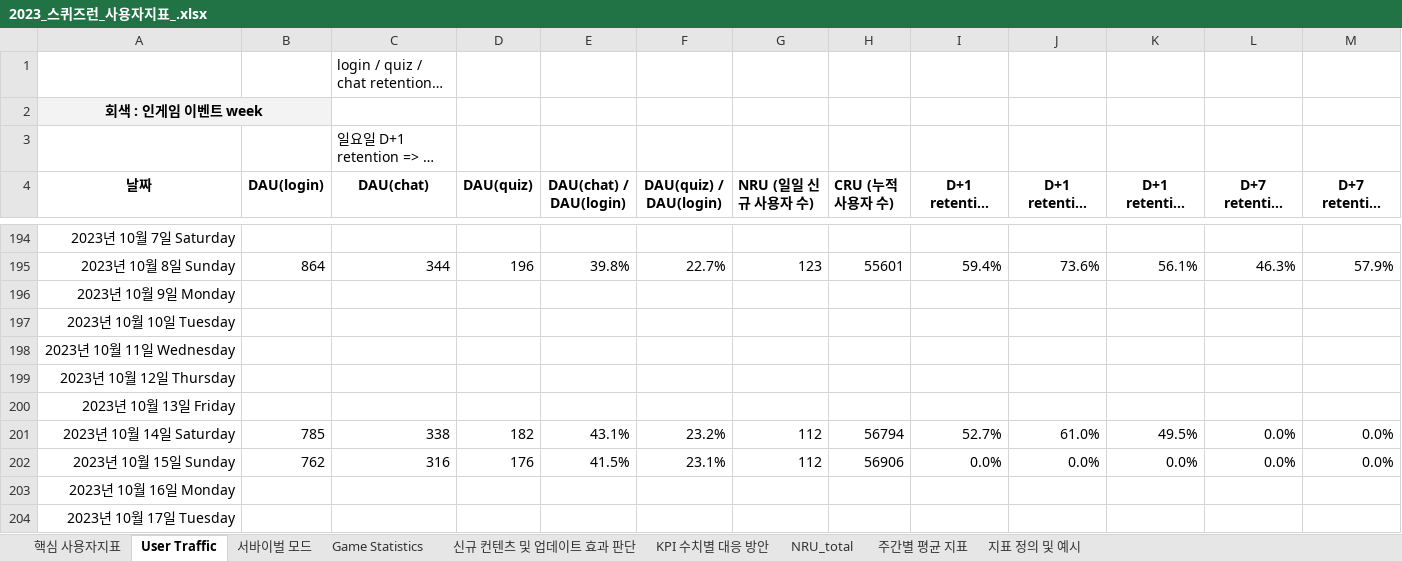
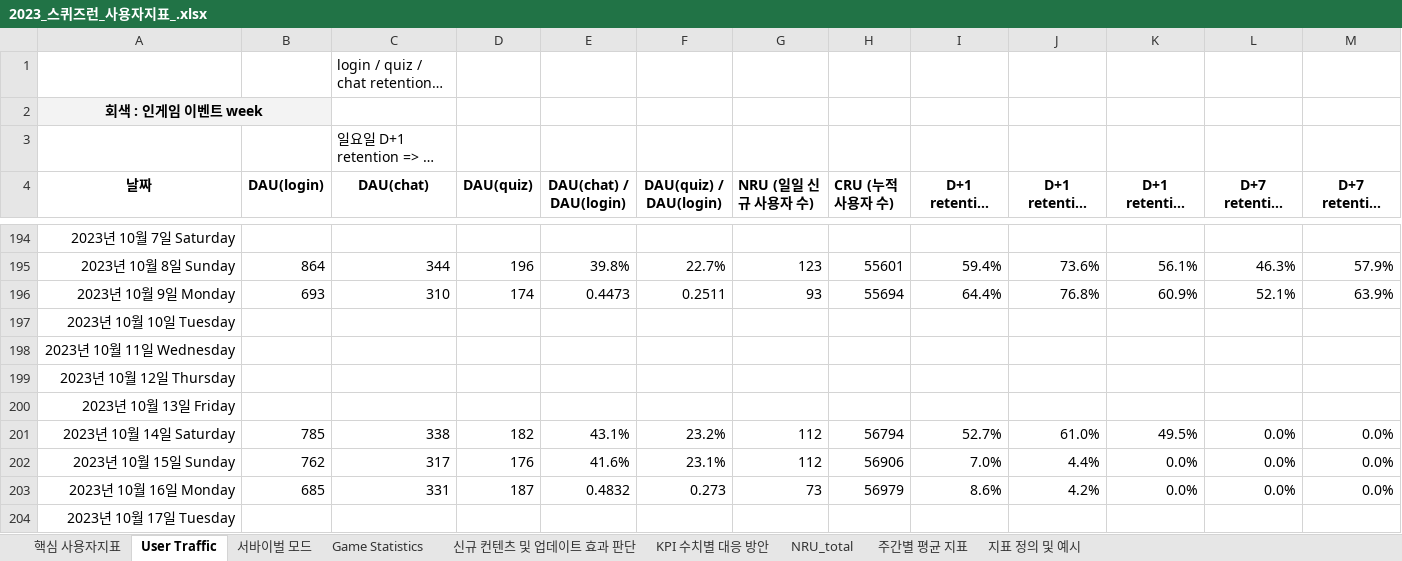
Before and after one commit to 121jsy/sr_analytics_1.0, an Excel workbook: 2023_스퀴즈런_사용자지표_.xlsx, sheet User Traffic, drawn as a sheet; only a part is shown, gaps mark what is left out; long unchanged cells end in …; values as stored, in another font and other column widths than the file's, no borders; conditional formats not drawn; removed rows and columns are numbered as before the commit, all else as after; rows hold the shown columns only; the diff covers the shown part only; the diff names each change by its address in the sheet, - before the commit and + after, or states it on an @@ line.

```diff
--- a/2023_스퀴즈런_사용자지표_.xlsx (sheet User Traffic)
+++ b/2023_스퀴즈런_사용자지표_.xlsx (sheet User Traffic)
-B196 (DAU(login)): (empty)
+B196 (DAU(login)): 693
-C196 (DAU(chat)): (empty)
+C196 (DAU(chat)): 310
-D196 (DAU(quiz)): (empty)
+D196 (DAU(quiz)): 174
-E196 (DAU(chat) / DAU(login)): (empty)
+E196 (DAU(chat) / DAU(login)): 0.4473
-F196 (DAU(quiz) / DAU(login)): (empty)
+F196 (DAU(quiz) / DAU(login)): 0.2511
-G196 (NRU (일일 신규 사용자 수)): (empty)
+G196 (NRU (일일 신규 사용자 수)): 93
-H196 (CRU (누적 사용자 수)): (empty)
+H196 (CRU (누적 사용자 수)): 55694
-I196 (D+1 retention (login)): (empty)
+I196 (D+1 retention (login)): 64.4%
-J196 (D+1 retention (chat)): (empty)
+J196 (D+1 retention (chat)): 76.8%
-K196 (D+1 retention (quiz)): (empty)
+K196 (D+1 retention (quiz)): 60.9%
-L196 (D+7 retention (login)): (empty)
+L196 (D+7 retention (login)): 52.1%
-M196 (D+7 retention (chat)): (empty)
+M196 (D+7 retention (chat)): 63.9%
-C202 (DAU(chat)): 316
+C202 (DAU(chat)): 317
-E202 (DAU(chat) / DAU(login)): 41.5%
+E202 (DAU(chat) / DAU(login)): 41.6%
-I202 (D+1 retention (login)): 0.0%
+I202 (D+1 retention (login)): 7.0%
-J202 (D+1 retention (chat)): 0.0%
+J202 (D+1 retention (chat)): 4.4%
-row 203: 2023년 10월 16일 Monday
+row 203: 2023년 10월 16일 Monday | 685 | 331 | 187 | 0.4832 | 0.273 | 73 | 56979 | 8.6% | 4.2% | 0.0% | 0.0% | 0.0%
```
Also changed, not shown: 16 edited cells elsewhere in this sheet, sheet Game Statistics, sheet 서바이벌 모드.
